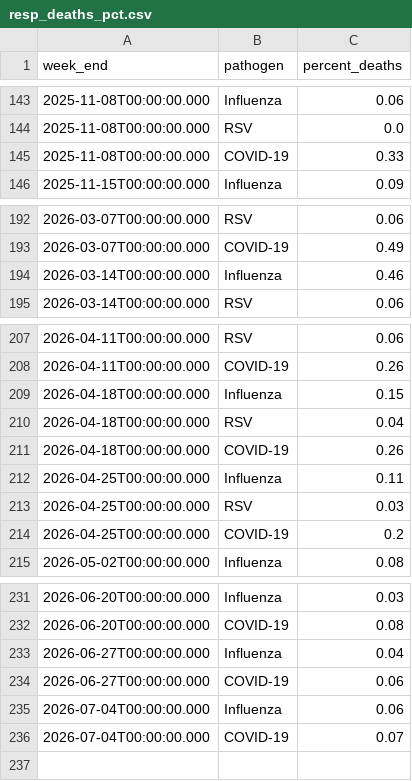
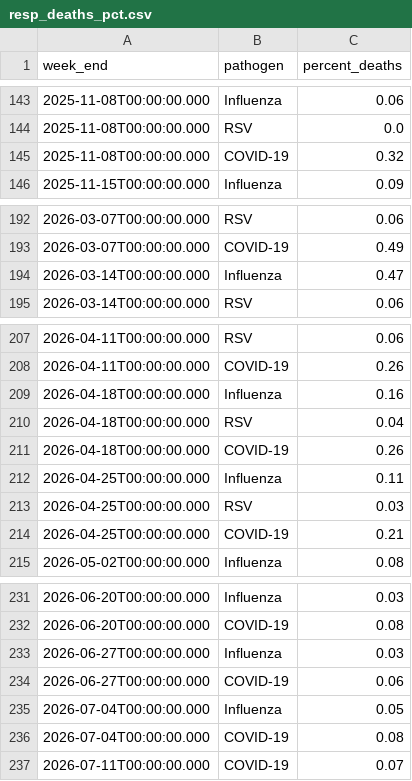
Before and after one commit to fartbagxp/health, a CSV file: data/raw/cdc_open/resp_deaths_pct.csv, drawn as a sheet; only a part is shown, gaps mark what is left out.

```diff
--- a/data/raw/cdc_open/resp_deaths_pct.csv
+++ b/data/raw/cdc_open/resp_deaths_pct.csv
@@ -144,3 +144,3 @@
 "2025-11-08T00:00:00.000","RSV","0.0"
-"2025-11-08T00:00:00.000","COVID-19","0.33"
+"2025-11-08T00:00:00.000","COVID-19","0.32"
 "2025-11-15T00:00:00.000","Influenza","0.09"
@@ -193,3 +193,3 @@
 "2026-03-07T00:00:00.000","COVID-19","0.49"
-"2026-03-14T00:00:00.000","Influenza","0.46"
+"2026-03-14T00:00:00.000","Influenza","0.47"
 "2026-03-14T00:00:00.000","RSV","0.06"
@@ -208,3 +208,3 @@
 "2026-04-11T00:00:00.000","COVID-19","0.26"
-"2026-04-18T00:00:00.000","Influenza","0.15"
+"2026-04-18T00:00:00.000","Influenza","0.16"
 "2026-04-18T00:00:00.000","RSV","0.04"
@@ -213,3 +213,3 @@
 "2026-04-25T00:00:00.000","RSV","0.03"
-"2026-04-25T00:00:00.000","COVID-19","0.2"
+"2026-04-25T00:00:00.000","COVID-19","0.21"
 "2026-05-02T00:00:00.000","Influenza","0.08"
@@ -232,5 +232,6 @@
 "2026-06-20T00:00:00.000","COVID-19","0.08"
-"2026-06-27T00:00:00.000","Influenza","0.04"
+"2026-06-27T00:00:00.000","Influenza","0.03"
 "2026-06-27T00:00:00.000","COVID-19","0.06"
-"2026-07-04T00:00:00.000","Influenza","0.06"
-"2026-07-04T00:00:00.000","COVID-19","0.07"
+"2026-07-04T00:00:00.000","Influenza","0.05"
+"2026-07-04T00:00:00.000","COVID-19","0.08"
+"2026-07-11T00:00:00.000","COVID-19","0.07"
```
Also changed, not shown: data/processed/cdc_open/wastewater_measles.csv, data/raw/cdc_open/cumulative_covid_hosp.csv, 17 other files.
